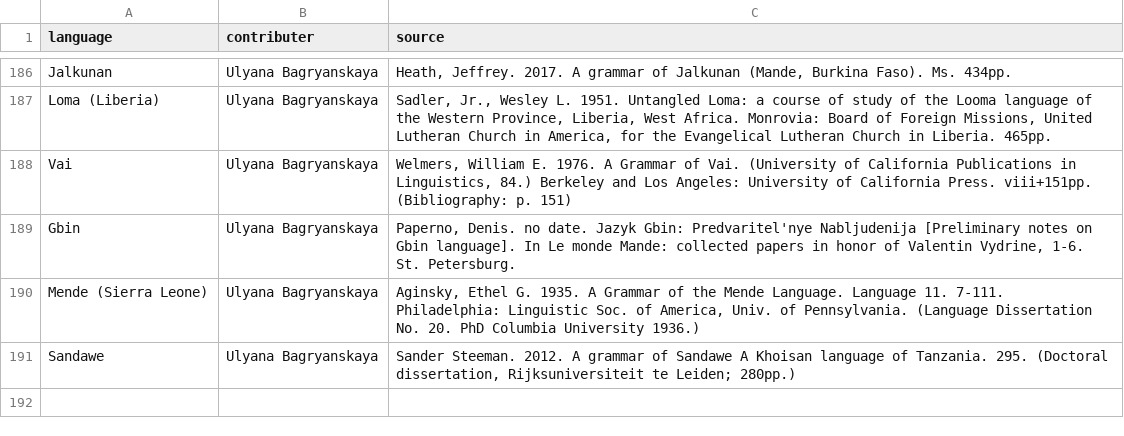
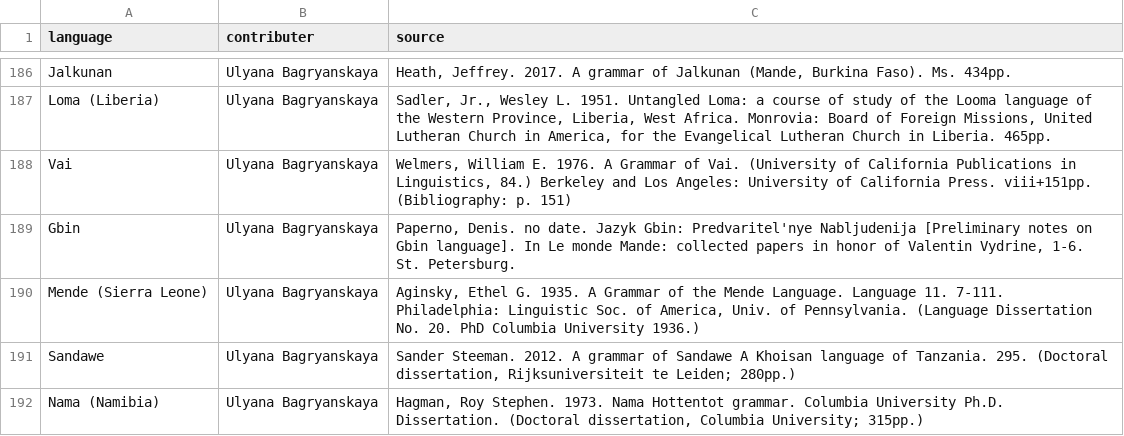
Before and after one commit to agricolamz/wcad, a CSV file: bibliography.csv, drawn as a sheet; only a part is shown, gaps mark what is left out.

```diff
--- a/bibliography.csv
+++ b/bibliography.csv
@@ -191 +191,2 @@ Mende (Sierra Leone)	Ulyana Bagryanskaya	Aginsky, Ethel G. 1935. A Grammar of th
 Sandawe	Ulyana Bagryanskaya	Sander Steeman. 2012. A grammar of Sandawe A Khoisan language of Tanzania. 295. (Doctoral dissertation, Rijksuniversiteit te Leiden; 280pp.)
+Nama (Namibia)	Ulyana Bagryanskaya	Hagman, Roy Stephen. 1973. Nama Hottentot grammar. Columbia University Ph.D. Dissertation. (Doctoral dissertation, Columbia University; 315pp.)
```
Also changed, not shown: database.csv, 1 other file.
